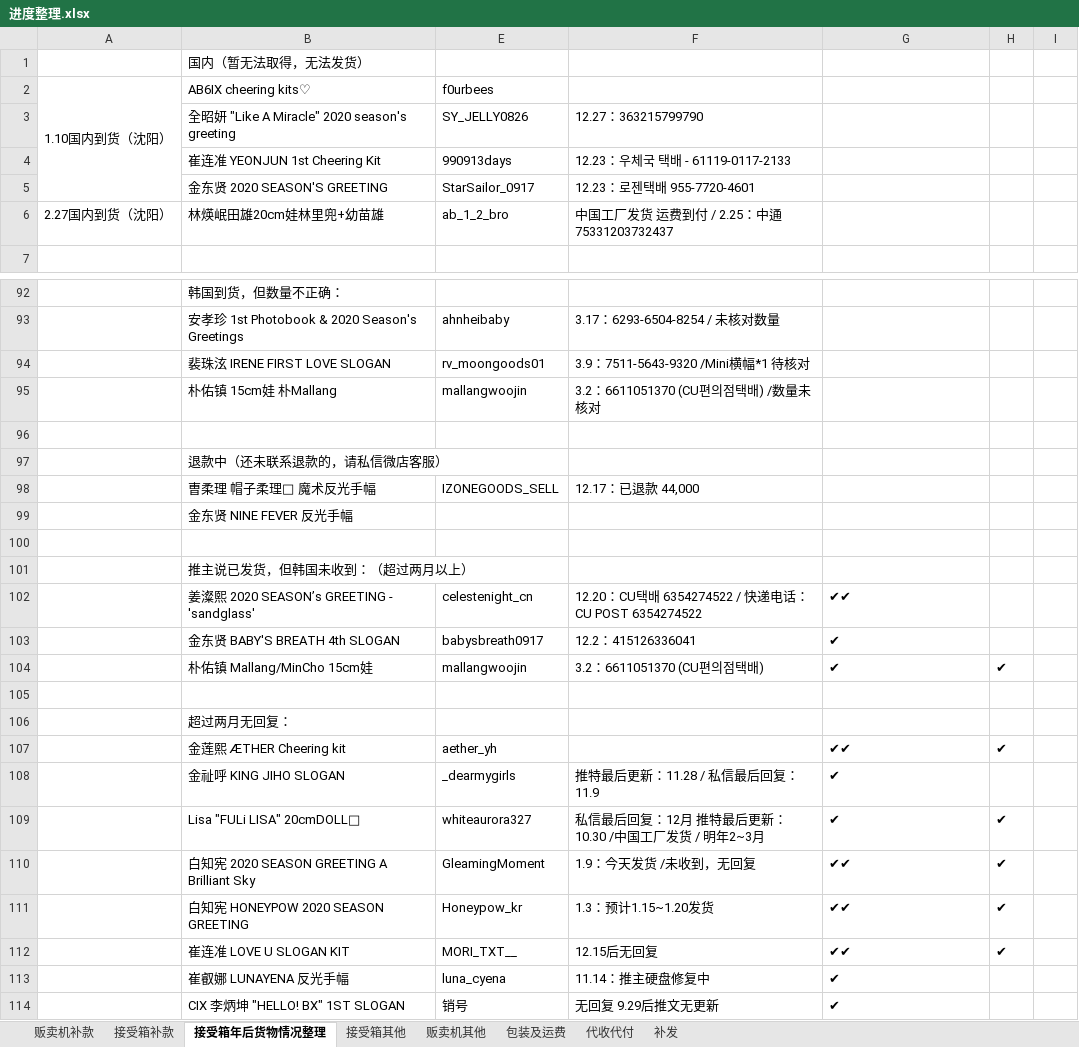
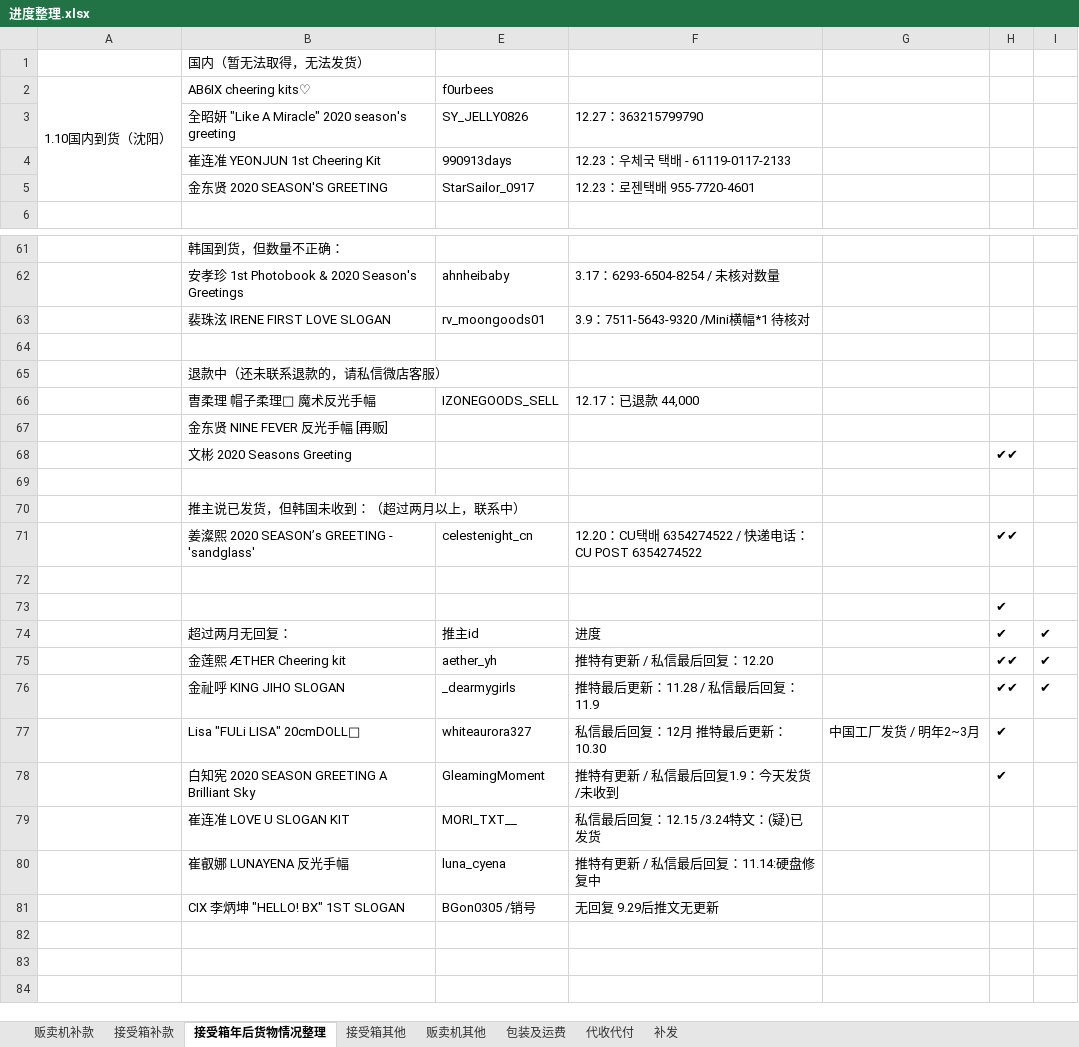
Before and after one commit to yukimi1212/404, an Excel workbook: 进度整理.xlsx, sheet 接受箱年后货物情况整理, drawn as a sheet; only a part is shown, gaps mark what is left out; values as stored, in another font and other column widths than the file's, no cell formats; removed rows and columns are numbered as before the commit, all else as after; the diff covers the shown part only; the diff names each change by its address in the sheet, - before the commit and + after, or states it on an @@ line.

```diff
--- a/进度整理.xlsx (sheet 接受箱年后货物情况整理)
+++ b/进度整理.xlsx (sheet 接受箱年后货物情况整理)
-row 6: 2.27国内到货（沈阳） | 林煐岷田雄20cm娃林里兜+幼苗雄 | ab_1_2_bro | 中国工厂发货 运费到付 / 2.25：中通 75331203732437
-row 95:  | 朴佑镇 15cm娃 朴Mallang | mallangwoojin | 3.2：6611051370 (CU편의점택배) /数量未核对
-B67 (AB6IX cheering kits♡): 金东贤 NINE FEVER 反光手幅
+B67 (AB6IX cheering kits♡): 金东贤 NINE FEVER 反光手幅 [再贩]
+row 68:  | 文彬 2020 Seasons Greeting |  |  |  | ✔✔
-B70 (AB6IX cheering kits♡): 推主说已发货，但韩国未收到：（超过两月以上）
+B70 (AB6IX cheering kits♡): 推主说已发货，但韩国未收到：（超过两月以上，联系中）
-G71: ✔✔
+G71: (empty)
-H71: (empty)
+H71: ✔✔
-row 103:  | 金东贤 BABY'S BREATH 4th SLOGAN | babysbreath0917 | 12.2：415126336041 | ✔
-row 104:  | 朴佑镇 Mallang/MinCho 15cm娃 | mallangwoojin | 3.2：6611051370 (CU편의점택배) | ✔ | ✔
+row 73:  |  |  |  |  | ✔
-E74 (f0urbees): (empty)
+E74 (f0urbees): 推主id
-F74: (empty)
+F74: 进度
-H74: (empty)
+H74: ✔
-I74:I76: (empty)
+I74:I76: ✔
-F75: (empty)
+F75: 推特有更新 / 私信最后回复：12.20
-G75: ✔✔
+G75: (empty)
-H75: ✔
+H75: ✔✔
-G76: ✔
+G76: (empty)
-H76: (empty)
+H76: ✔✔
-F77: 私信最后回复：12月 推特最后更新：10.30 /中国工厂发货 / 明年2~3月
+F77: 私信最后回复：12月 推特最后更新：10.30
-G77: ✔
+G77: 中国工厂发货 / 明年2~3月
-F78: 1.9：今天发货 /未收到，无回复
+F78: 推特有更新 / 私信最后回复1.9：今天发货 /未收到
-G78: ✔✔
+G78: (empty)
-row 111:  | 白知宪 HONEYPOW 2020 SEASON GREETING | Honeypow_kr | 1.3：预计1.15~1.20发货 | ✔✔ | ✔
-F79: 12.15后无回复
+F79: 私信最后回复：12.15 /3.24特文：(疑)已发货
-G79: ✔✔
+G79: (empty)
-H79: ✔
+H79: (empty)
-F80: 11.14：推主硬盘修复中
+F80: 推特有更新 / 私信最后回复：11.14:硬盘修复中
-G80:G81: ✔
+G80:G81: (empty)
-E81 (f0urbees): 销号
+E81 (f0urbees): BGon0305 /销号
```
Also changed, not shown: 3 added rows, 27 removed rows, 3 moved rows, 3 hidden or unhidden rows, 13 edited cells and merged cells elsewhere in this sheet, sheet 接受箱补款, sheet 接受箱其他, sheet 代收代付, sheet 包装及运费, sheet 贩卖机其他, sheet 补发, cell formats, formulas that keep their value, hidden cells.
